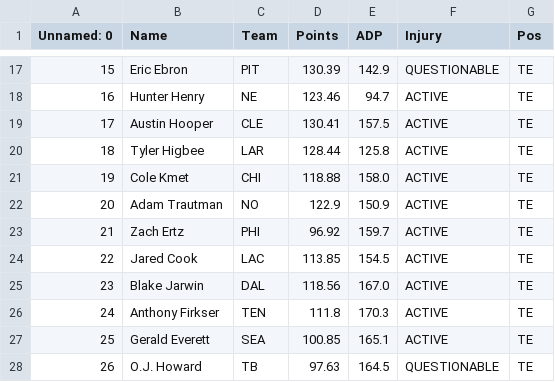
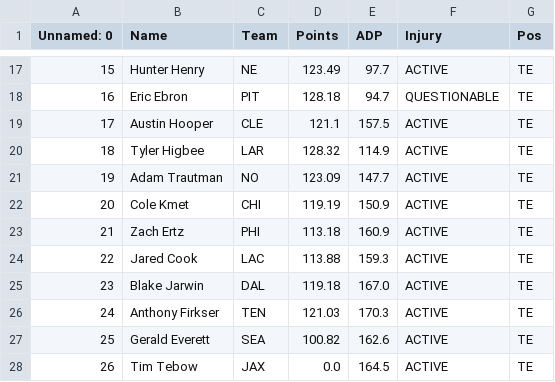
Before and after one commit to eapanthers/AutoDrafter, a CSV file: src/fantasyCSVs/ppr_te.csv, drawn as a sheet; only a part is shown, gaps mark what is left out; the diff covers the shown part only.

```diff
--- a/src/fantasyCSVs/ppr_te.csv
+++ b/src/fantasyCSVs/ppr_te.csv
@@ -17,12 +17,12 @@ Unnamed: 0;Name;Team;Points;ADP;Injury;Pos
-15;Eric Ebron;PIT;130.39;142.9;QUESTIONABLE;TE
-16;Hunter Henry;NE;123.46;94.7;ACTIVE;TE
-17;Austin Hooper;CLE;130.41;157.5;ACTIVE;TE
-18;Tyler Higbee;LAR;128.44;125.8;ACTIVE;TE
-19;Cole Kmet;CHI;118.88;158.0;ACTIVE;TE
-20;Adam Trautman;NO;122.9;150.9;ACTIVE;TE
-21;Zach Ertz;PHI;96.92;159.7;ACTIVE;TE
-22;Jared Cook;LAC;113.85;154.5;ACTIVE;TE
-23;Blake Jarwin;DAL;118.56;167.0;ACTIVE;TE
-24;Anthony Firkser;TEN;111.8;170.3;ACTIVE;TE
-25;Gerald Everett;SEA;100.85;165.1;ACTIVE;TE
-26;O.J. Howard;TB;97.63;164.5;QUESTIONABLE;TE
+15;Hunter Henry;NE;123.49;97.7;ACTIVE;TE
+16;Eric Ebron;PIT;128.18;94.7;QUESTIONABLE;TE
+17;Austin Hooper;CLE;121.1;157.5;ACTIVE;TE
+18;Tyler Higbee;LAR;128.32;114.9;ACTIVE;TE
+19;Adam Trautman;NO;123.09;147.7;ACTIVE;TE
+20;Cole Kmet;CHI;119.19;150.9;ACTIVE;TE
+21;Zach Ertz;PHI;113.18;160.9;ACTIVE;TE
+22;Jared Cook;LAC;113.88;159.3;ACTIVE;TE
+23;Blake Jarwin;DAL;119.18;167.0;ACTIVE;TE
+24;Anthony Firkser;TEN;121.03;170.3;ACTIVE;TE
+25;Gerald Everett;SEA;100.82;162.6;ACTIVE;TE
+26;Tim Tebow;JAX;0.0;164.5;ACTIVE;TE
```
Also changed, not shown: 66 edited cells elsewhere in this file, src/fantasyCSVs/ppr_rb.csv, src/fantasyCSVs/ppr_wr.csv, 5 other files.
